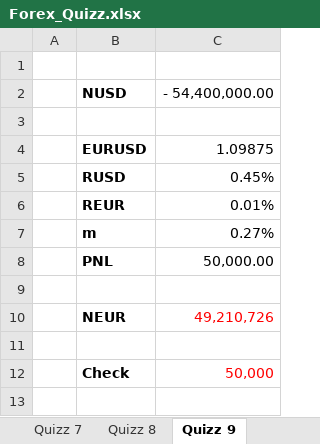
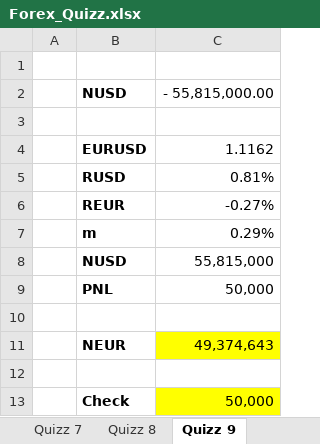
Before and after one commit to rguillemot/Formation_Finance, an Excel workbook: Forex_Credit_Equity/excel/Forex_Quizz.xlsx, sheet Quizz 9, drawn as a sheet; values as stored, in another font and other column widths than the file's, no borders; removed rows and columns are numbered as before the commit, all else as after; the diff names each change by its address in the sheet, - before the commit and + after, or states it on an @@ line.

```diff
--- a/Forex_Credit_Equity/excel/Forex_Quizz.xlsx (sheet Quizz 9)
+++ b/Forex_Credit_Equity/excel/Forex_Quizz.xlsx (sheet Quizz 9)
-C2: - 54,400,000.00
+C2: - 55,815,000.00
-C4: 1.09875
+C4: 1.1162
-C5: 0.45%
+C5: 0.81%
-C6: 0.01%
+C6: -0.27%
-C7: 0.27%
+C7: 0.29%
-row 8:  | PNL | 50,000.00
+row 8:  | NUSD | 55,815,000
+row 9:  | PNL | 50,000
-C11: 49,210,726
+C11: 49,374,643
@@ C11 fill: none → #FFFF00, text colour: #FF0000 → black @@
@@ C13 fill: none → #FFFF00, text colour: #FF0000 → black @@
```
Also changed, not shown: sheet Quizz 10, sheet Quizz 11, sheet Quizz 8, sheet Quizz 7, other sheet tabs, 3 other files.
